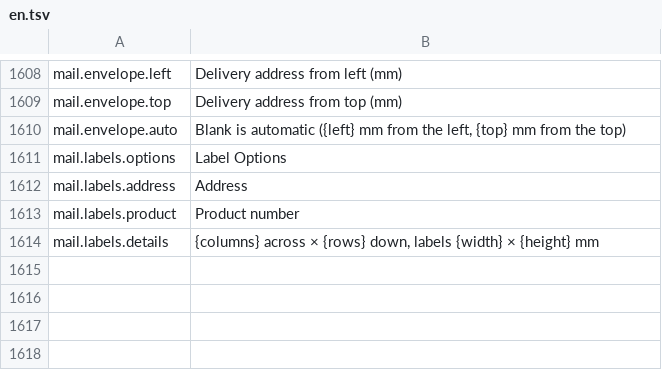
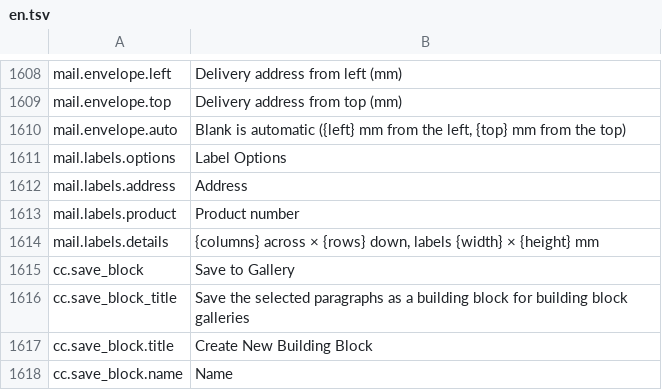
Before and after one commit to jade-rs/jade-office, a TSV file: crates/jade-gpui-app/i18n/en.tsv, drawn as a sheet; only a part is shown, gaps mark what is left out; the diff names each change by its address in the sheet, - before the commit and + after, or states it on an @@ line.

```diff
--- a/crates/jade-gpui-app/i18n/en.tsv
+++ b/crates/jade-gpui-app/i18n/en.tsv
+row 1615: cc.save_block | Save to Gallery
+row 1616: cc.save_block_title | Save the selected paragraphs as a building block for building block galleries
+row 1617: cc.save_block.title | Create New Building Block
+row 1618: cc.save_block.name | Name
```
Also changed, not shown: crates/jade-gpui-app/i18n/ja.tsv, 4 other files.
